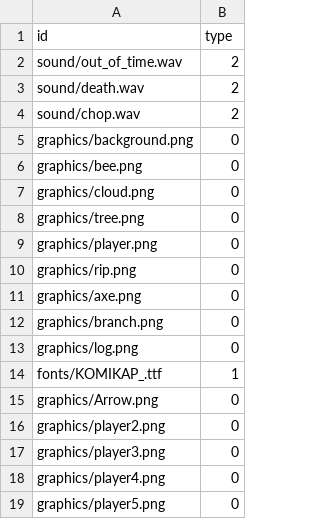
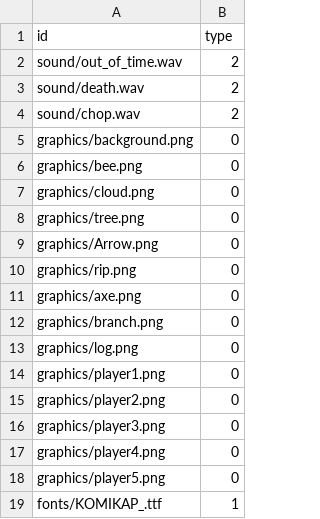
Before and after one commit to jjyy112233/Timber, a CSV file: TimberProject-bin/Resources.csv, drawn as a sheet.

```diff
--- a/TimberProject-bin/Resources.csv
+++ b/TimberProject-bin/Resources.csv
@@ -8,3 +8,3 @@ graphics/cloud.png,0
 graphics/tree.png,0
-graphics/player.png,0
+graphics/Arrow.png,0
 graphics/rip.png,0
@@ -13,4 +13,3 @@ graphics/branch.png,0
 graphics/log.png,0
-fonts/KOMIKAP_.ttf,1
-graphics/Arrow.png,0
+graphics/player1.png,0
 graphics/player2.png,0
@@ -19 +18,2 @@ graphics/player4.png,0
 graphics/player5.png,0
+fonts/KOMIKAP_.ttf,1
```
Also changed, not shown: 1 other file.
